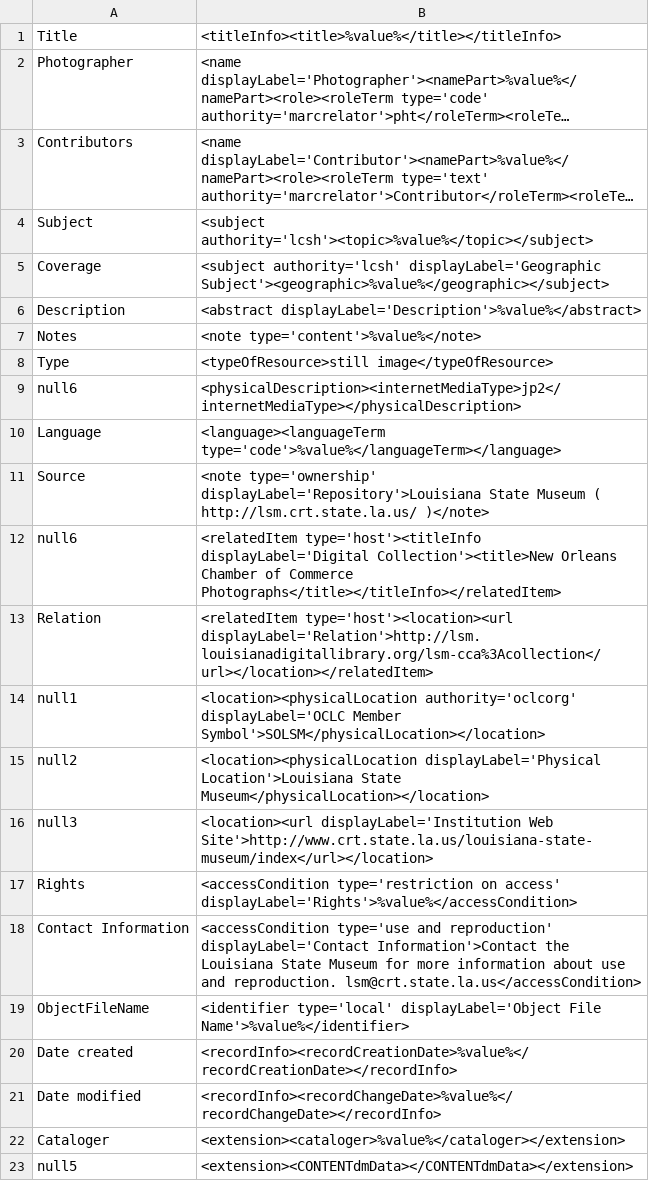
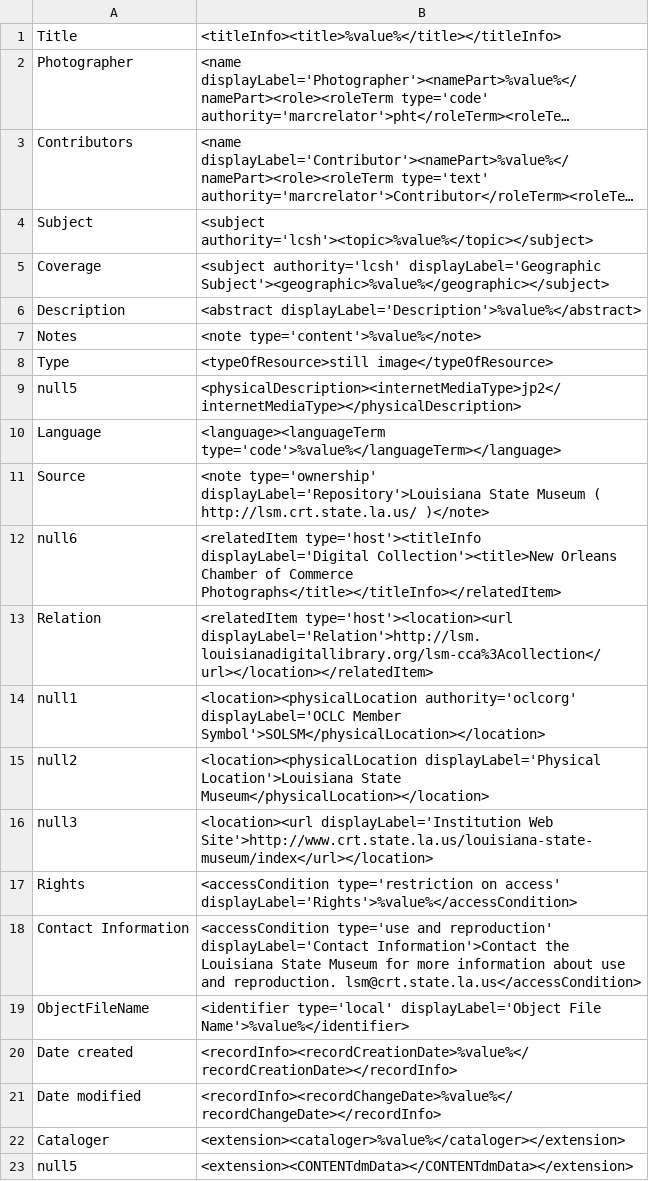
Before and after one commit to rtilla1/mik, a CSV file: extras/lsu/mappings_files/CCA.csv, drawn as a sheet; long unchanged cells end in ….

Commit message:
fix dupe null field

```diff
--- a/extras/lsu/mappings_files/CCA.csv
+++ b/extras/lsu/mappings_files/CCA.csv
@@ -8,3 +8,3 @@ Notes,"<note type='content'>%value%</note>"
 Type,"<typeOfResource>still image</typeOfResource>"
-null6,"<physicalDescription><internetMediaType>jp2</internetMediaType></physicalDescription>"
+null5,"<physicalDescription><internetMediaType>jp2</internetMediaType></physicalDescription>"
 Language,"<language><languageTerm type='code'>%value%</languageTerm></language>"
```
